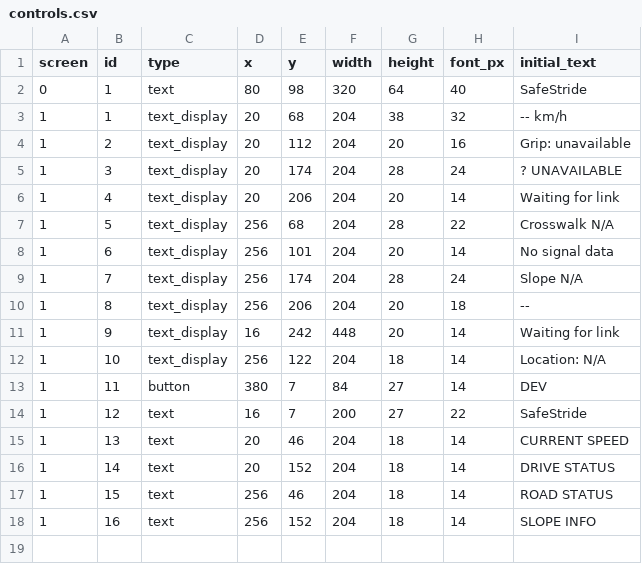
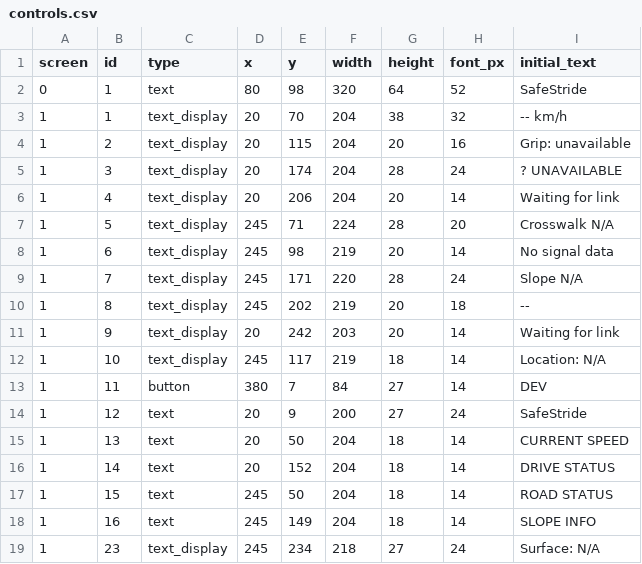
Before and after one commit to Hanjingyu625/SafeStride, a CSV file: display/ezhmi/controls.csv, drawn as a sheet.

```diff
--- a/display/ezhmi/controls.csv
+++ b/display/ezhmi/controls.csv
@@ -1,18 +1,19 @@
 screen,id,type,x,y,width,height,font_px,initial_text
-0,1,text,80,98,320,64,40,SafeStride
-1,1,text_display,20,68,204,38,32,-- km/h
-1,2,text_display,20,112,204,20,16,Grip: unavailable
+0,1,text,80,98,320,64,52,SafeStride
+1,1,text_display,20,70,204,38,32,-- km/h
+1,2,text_display,20,115,204,20,16,Grip: unavailable
 1,3,text_display,20,174,204,28,24,? UNAVAILABLE
 1,4,text_display,20,206,204,20,14,Waiting for link
-1,5,text_display,256,68,204,28,22,Crosswalk N/A
-1,6,text_display,256,101,204,20,14,No signal data
-1,7,text_display,256,174,204,28,24,Slope N/A
-1,8,text_display,256,206,204,20,18,--
-1,9,text_display,16,242,448,20,14,Waiting for link
-1,10,text_display,256,122,204,18,14,Location: N/A
+1,5,text_display,245,71,224,28,20,Crosswalk N/A
+1,6,text_display,245,98,219,20,14,No signal data
+1,7,text_display,245,171,220,28,24,Slope N/A
+1,8,text_display,245,202,219,20,18,--
+1,9,text_display,20,242,203,20,14,Waiting for link
+1,10,text_display,245,117,219,18,14,Location: N/A
 1,11,button,380,7,84,27,14,DEV
-1,12,text,16,7,200,27,22,SafeStride
-1,13,text,20,46,204,18,14,CURRENT SPEED
+1,12,text,20,9,200,27,24,SafeStride
+1,13,text,20,50,204,18,14,CURRENT SPEED
 1,14,text,20,152,204,18,14,DRIVE STATUS
-1,15,text,256,46,204,18,14,ROAD STATUS
-1,16,text,256,152,204,18,14,SLOPE INFO
+1,15,text,245,50,204,18,14,ROAD STATUS
+1,16,text,245,149,204,18,14,SLOPE INFO
+1,23,text_display,245,234,218,27,24,Surface: N/A
```
Also changed, not shown: display/ezhmi/registers.csv, 27 other files.
